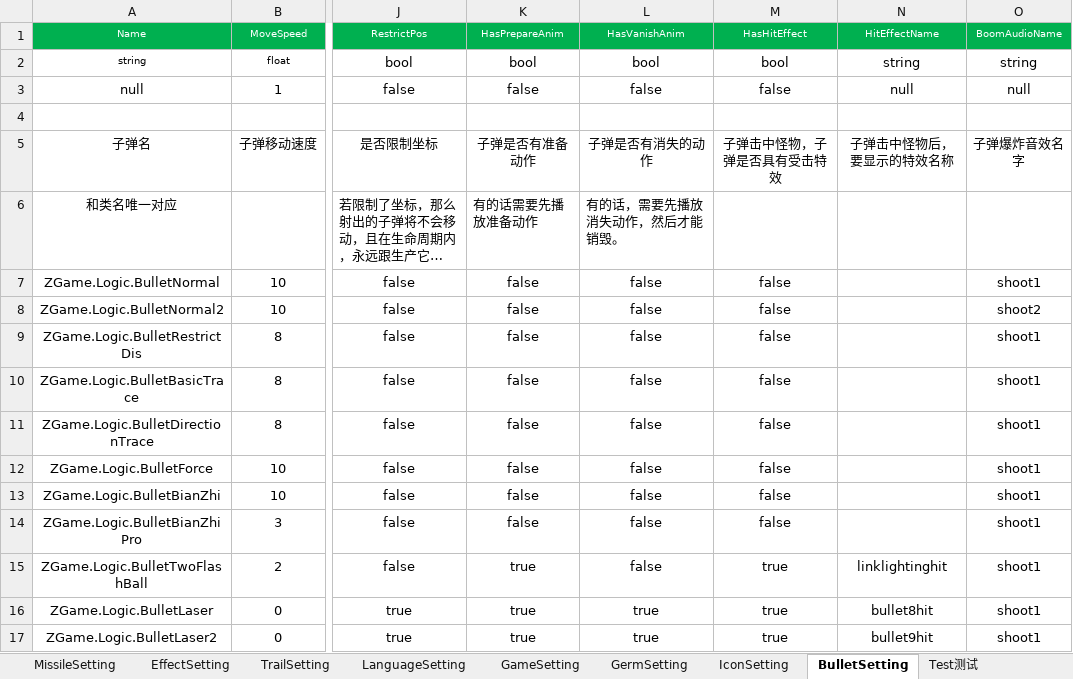
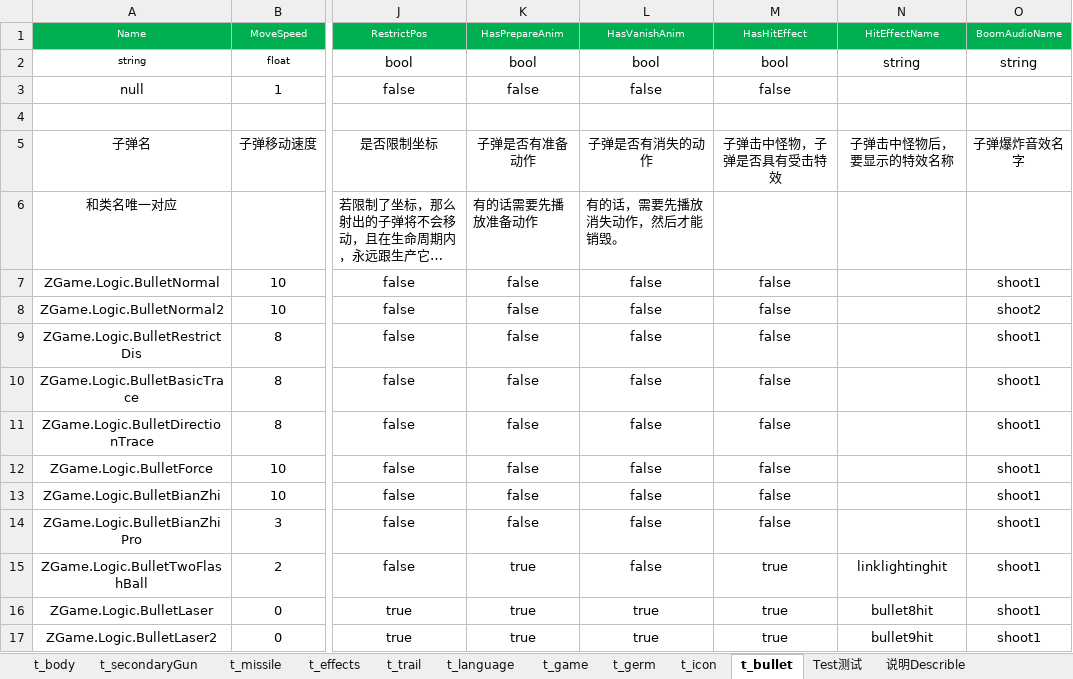
Before and after one commit to iningwei/ExcelTool, an Excel workbook: ExcelTool/bin/table/demo.xlsx, sheet t_bullet, drawn as a sheet; only a part is shown, gaps mark what is left out; long unchanged cells end in …; values as stored, in another font and other column widths than the file's, no borders; conditional formats not drawn; the diff names each change by its address in the sheet, - before the commit and + after, or states it on an @@ line.

```diff
--- a/ExcelTool/bin/table/demo.xlsx (sheet t_bullet)
+++ b/ExcelTool/bin/table/demo.xlsx (sheet t_bullet)
-sheet tab: MissileSetting
+sheet tab: t_missile
-sheet tab: EffectSetting
+sheet tab: t_effects
-sheet tab: TrailSetting
+sheet tab: t_trail
-sheet tab: LanguageSetting
+sheet tab: t_language
-sheet tab: GameSetting
+sheet tab: t_game
-sheet tab: GermSetting
+sheet tab: t_germ
-sheet tab: IconSetting
+sheet tab: t_icon
-sheet tab: BulletSetting
+sheet tab: t_bullet
-N3 (HitEffectName): null
+N3 (HitEffectName): (empty)
-O3 (BoomAudioName): null
+O3 (BoomAudioName): (empty)
```
Also changed, not shown: sheet t_language, sheet 说明Describle, other sheet tabs, 43 other files.
